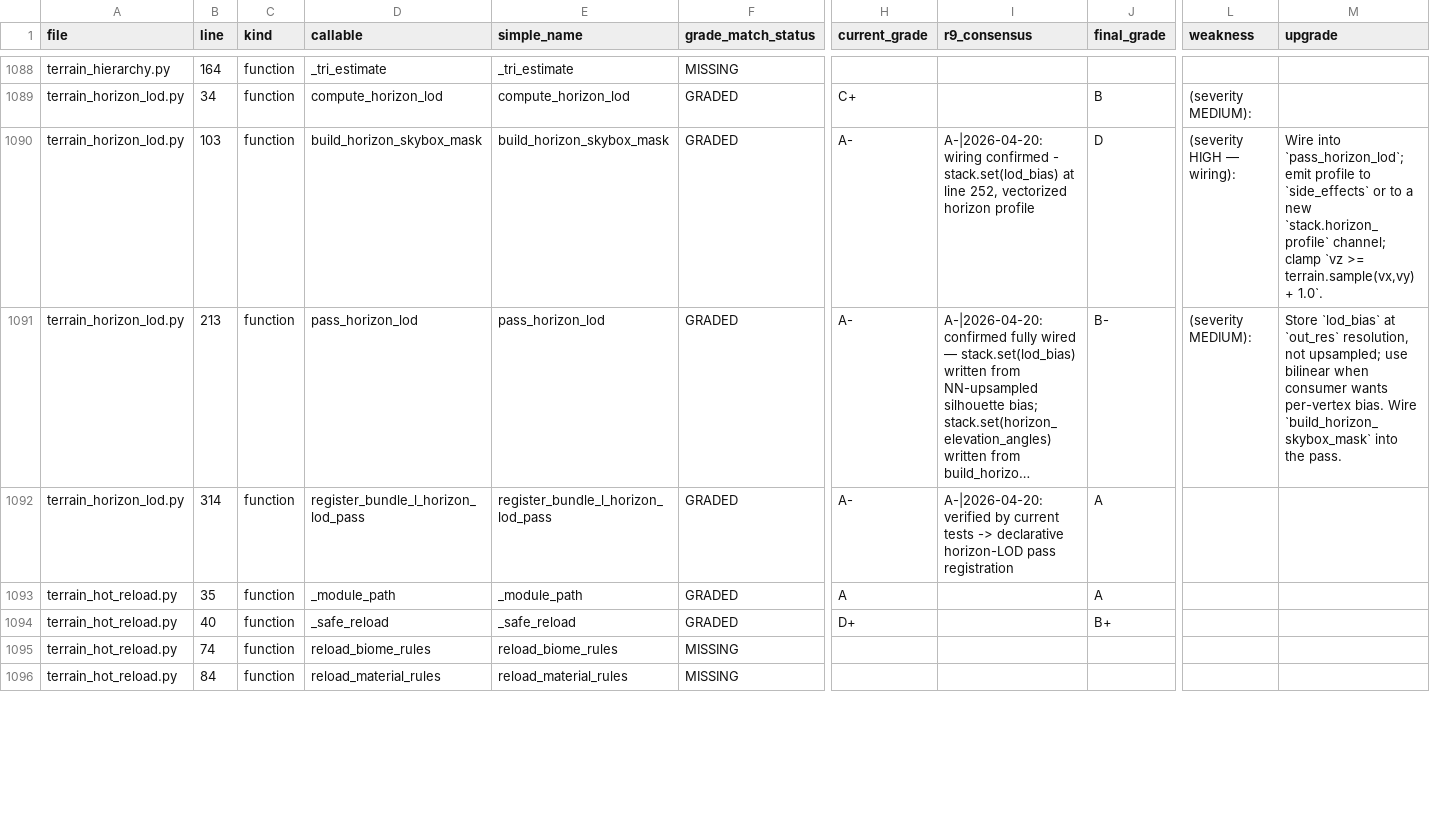
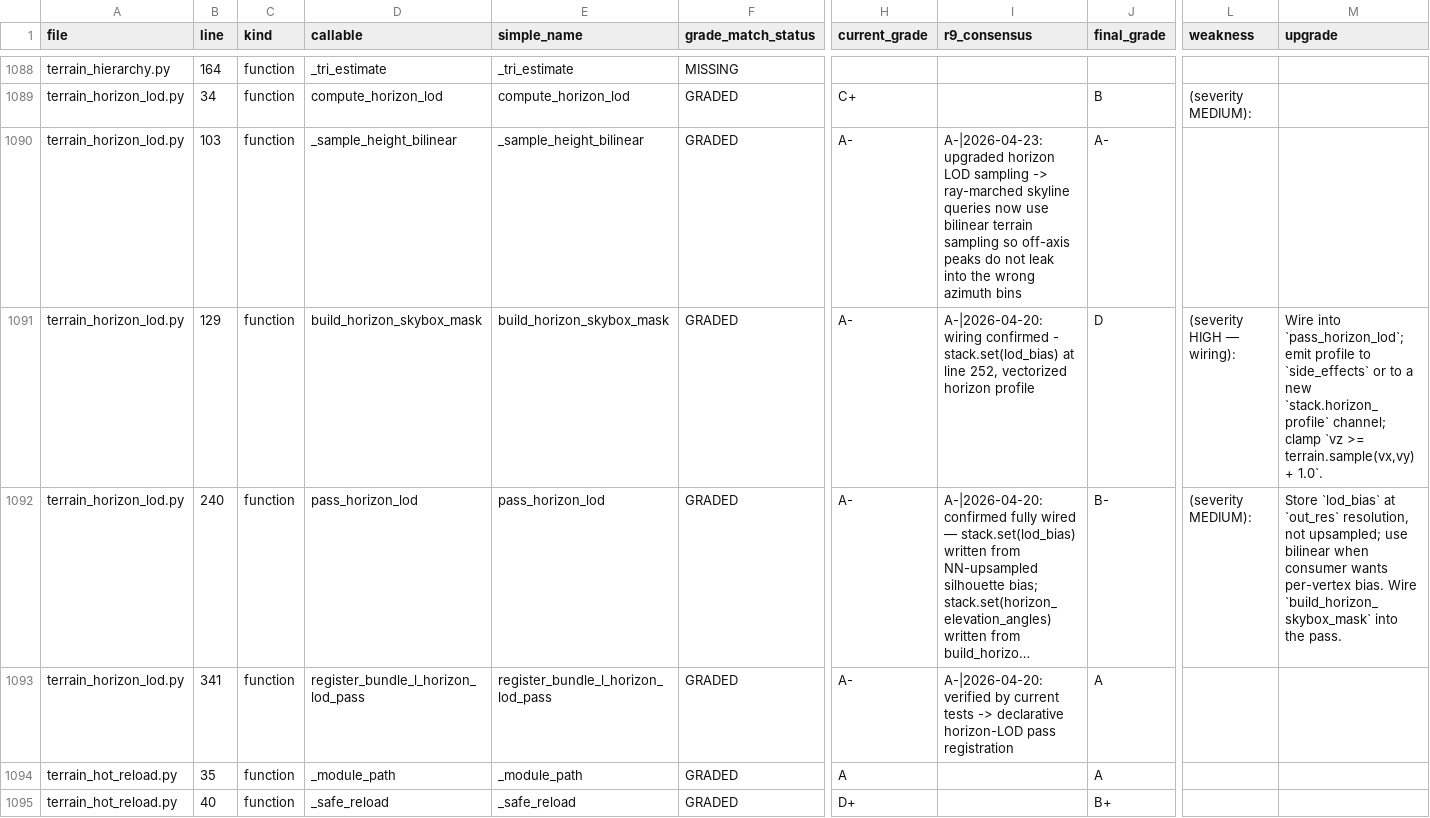
Before and after one commit to Sharks820/veilbreakers-terrain, a CSV file: output/spreadsheet/GRADES_GAP_AUDIT_GRADES_VERIFIED_2026_04_23.csv, drawn as a sheet; only a part is shown, gaps mark what is left out; the shorter side is filled out with more unchanged rows; long unchanged cells end in …; addresses are those after the commit; rows hold the shown columns only; the diff names each change by its address in the sheet, - before the commit and + after, or states it on an @@ line.

Commit message:
Ray-march horizon skyline sampling

```diff
--- a/output/spreadsheet/GRADES_GAP_AUDIT_GRADES_VERIFIED_2026_04_23.csv
+++ b/output/spreadsheet/GRADES_GAP_AUDIT_GRADES_VERIFIED_2026_04_23.csv
-D1090 (callable): build_horizon_skybox_mask
+D1090 (callable): _sample_height_bilinear
-E1090 (simple_name): build_horizon_skybox_mask
+E1090 (simple_name): _sample_height_bilinear
-I1090 (r9_consensus): A-|2026-04-20: wiring confirmed - stack.set(lod_bias) at line 252, vectorized horizon profile
+I1090 (r9_consensus): A-|2026-04-23: upgraded horizon LOD sampling -> ray-marched skyline queries now use bilinear terrain sampling so off-axis peaks do not leak into the wrong azimuth bins
-J1090 (final_grade): D
+J1090 (final_grade): A-
-L1090 (weakness): (severity HIGH — wiring):
+L1090 (weakness): (empty)
-M1090 (upgrade): Wire into `pass_horizon_lod`; emit profile to `side_effects` or to a new `stack.horizon_profile` channel; clamp `vz >= terrain.sample(vx,vy) + 1.0`.
+M1090 (upgrade): (empty)
+row 1091: terrain_horizon_lod.py | 129 | function | build_horizon_skybox_mask | build_horizon_skybox_mask | GRADED | A- | A-|2026-04-20: wiring confirmed - stack.set(lod_bias) at line 252, vectorized horizon profile | D | (severity HIGH — wiring): | Wire into `pass_horizon_lod`; emit profile to `side_effects` or to a new `stack.horizon_profile` channel; clamp `vz >= terrain.sample(vx,vy) + 1.0`.
-B1092 (line): 213
+B1092 (line): 240
-B1093 (line): 314
+B1093 (line): 341
```
Also changed, not shown: 4 other files.
